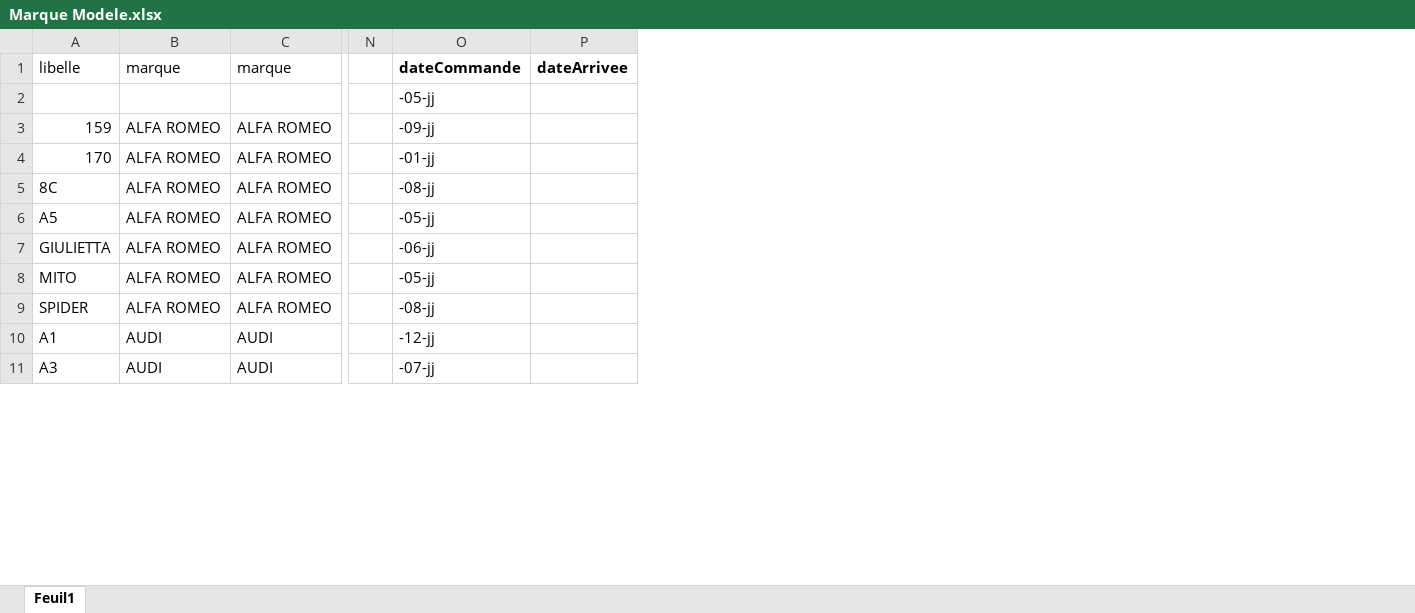
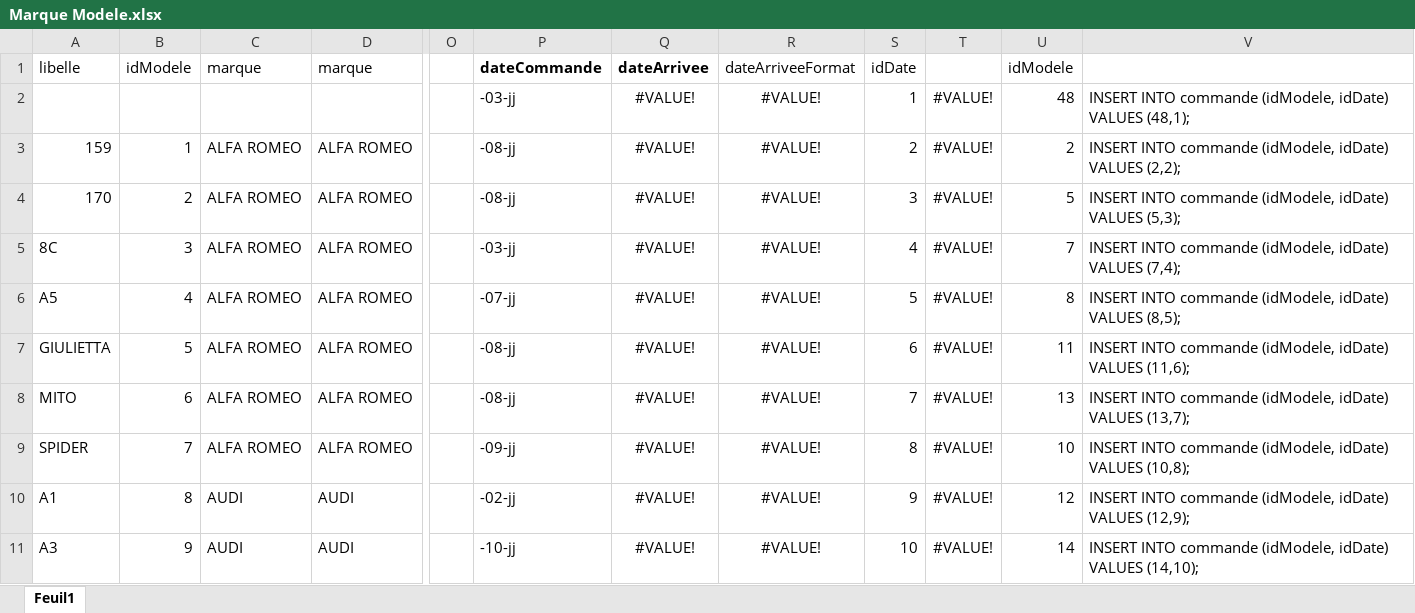
Before and after one commit to Yoan15/CDA22-23_yoan, an Excel workbook: persistance_des_données/mettre_en_place_une_base_de_donnees/exercice_marque_modele_voiture/Marque Modele.xlsx, sheet Feuil1, drawn as a sheet; only a part is shown, gaps mark what is left out; values as stored, in another font and other column widths than the file's, no borders; removed rows and columns are numbered as before the commit, all else as after; the diff covers the shown part only; the diff names each change by its address in the sheet, - before the commit and + after, or states it on an @@ line.

Commit message:
exercice voitures

```diff
--- a/persistance_des_données/mettre_en_place_une_base_de_donnees/exercice_marque_modele_voiture/Marque Modele.xlsx (sheet Feuil1)
+++ b/persistance_des_données/mettre_en_place_une_base_de_donnees/exercice_marque_modele_voiture/Marque Modele.xlsx (sheet Feuil1)
+column B, rows 1-11: idModele |  | 1 | 2 | 3 | 4 | 5 | 6 | 7 | 8 | 9
-column P, row 1: dateArrivee
+column Q, rows 1-11: dateArrivee | #VALUE! | #VALUE! | #VALUE! | #VALUE! | #VALUE! | #VALUE! | #VALUE! | #VALUE! | #VALUE! | #VALUE!
+column R, rows 1-11: dateArriveeFormat | #VALUE! | #VALUE! | #VALUE! | #VALUE! | #VALUE! | #VALUE! | #VALUE! | #VALUE! | #VALUE! | #VALUE!
+column S, rows 1-11: idDate | 1 | 2 | 3 | 4 | 5 | 6 | 7 | 8 | 9 | 10
+column T, rows 2-11: all #VALUE!
+column U, rows 1-11: idModele | 48 | 2 | 5 | 7 | 8 | 11 | 13 | 10 | 12 | 14
+column V, rows 2-11: INSERT INTO commande (idModele, idDate) VALUES (48,1); | INSERT INTO commande (idModele, idDate) VALUES (2,2); | INSERT INTO commande (idModele, idDate) VALUES (5,3); | INSERT INTO commande (idModele, idDate) VALUES (7,4); | INSERT INTO commande (idModele, idDate) VALUES (8,5); | INSERT INTO commande (idModele, idDate) VALUES (11,6); | INSERT INTO commande (idModele, idDate) VALUES (13,7); | INSERT INTO commande (idModele, idDate) VALUES (10,8); | INSERT INTO commande (idModele, idDate) VALUES (12,9); | INSERT INTO commande (idModele, idDate) VALUES (14,10);
-P2: -05-jj
+P2: -03-jj
-P3: -09-jj
+P3: -08-jj
-P4: -01-jj
+P4: -08-jj
-P5: -08-jj
+P5: -03-jj
-P6: -05-jj
+P6: -07-jj
-P7: -06-jj
+P7: -08-jj
-P8: -05-jj
+P8: -08-jj
-P9: -08-jj
+P9: -09-jj
-P10: -12-jj
+P10: -02-jj
-P11: -07-jj
+P11: -10-jj
```
Also changed, not shown: 9 edited cells elsewhere in this sheet, formulas that keep their value.
